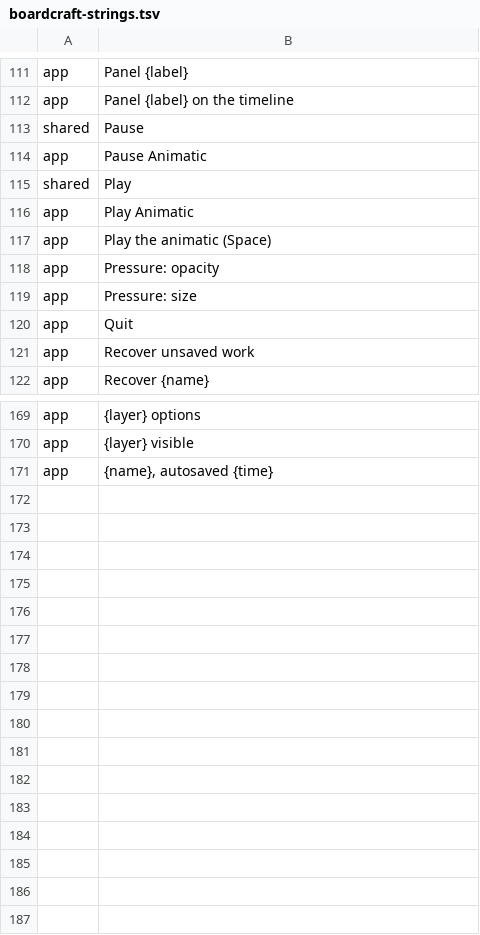
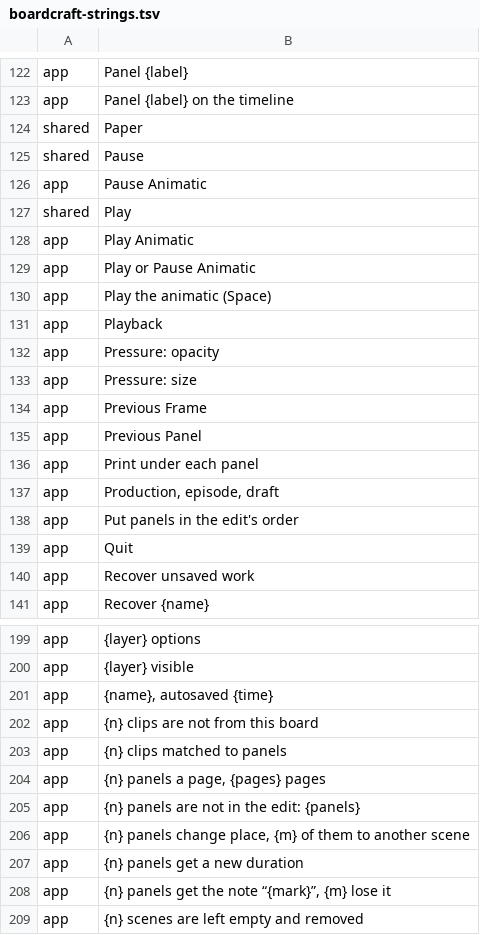
Before and after one commit to XmYx/boardcraft, a TSV file: docs/i18n/boardcraft-strings.tsv, drawn as a sheet; only a part is shown, gaps mark what is left out; the diff covers the shown part only; the diff names each change by its address in the sheet, - before the commit and + after, or states it on an @@ line.

Commit message:
Remappable shortcuts, board-sheet options, conform order and MCP server
- Shortcuts go through craft-keymap: a catalog of BoardCraft's commands with
  the existing default chords, dispatch that keeps single keys out of text
  fields and Space/Enter/arrows with a focused control, the shared Keyboard
  Shortcuts dialog (Edit > Keyboard Shortcuts...), menus showing the current
  chord, and overrides kept in config.toml in the data folder (craft-settings).
- Board sheets: SheetOptions gains fields, header text and ruled note lines
  (serde defaults); File > Export Board Sheet (PDF)... dialog; export-sheet
  --fields, --header, --note-lines.
- Conform: opt-in reorder to the edit's clip order (documented scene rule)
  and marking of panels the edit leaves out; the app shows a summary before
  applying; conform --reorder/--mark-missing/--dry-run; tests in all four
  timeline formats.
- boardcraft-cli mcp: an MCP server over craft-mcp-server with info, one tool
  per board command (schemas from command::schemas), screenplay import,
  conform and the exports; mutating tools save the board.

```diff
--- a/docs/i18n/boardcraft-strings.tsv
+++ b/docs/i18n/boardcraft-strings.tsv
+row 124: shared | Paper
+row 129: app | Play or Pause Animatic
+row 131: app | Playback
+row 134: app | Previous Frame
+row 135: app | Previous Panel
+row 136: app | Print under each panel
+row 137: app | Production, episode, draft
+row 138: app | Put panels in the edit's order
+row 202: app | {n} clips are not from this board
+row 203: app | {n} clips matched to panels
+row 204: app | {n} panels a page, {pages} pages
+row 205: app | {n} panels are not in the edit: {panels}
+row 206: app | {n} panels change place, {m} of them to another scene
+row 207: app | {n} panels get a new duration
+row 208: app | {n} panels get the note “{mark}”, {m} lose it
+row 209: app | {n} scenes are left empty and removed
```
Also changed, not shown: 25 added rows, 3 removed rows and 6 edited cells elsewhere in this file, 26 other files.
